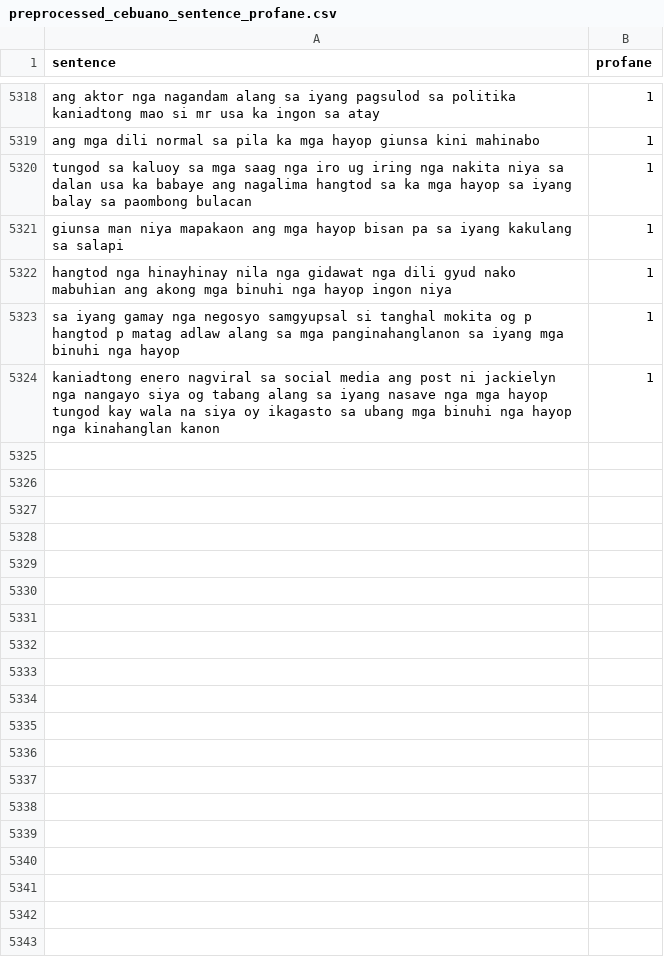
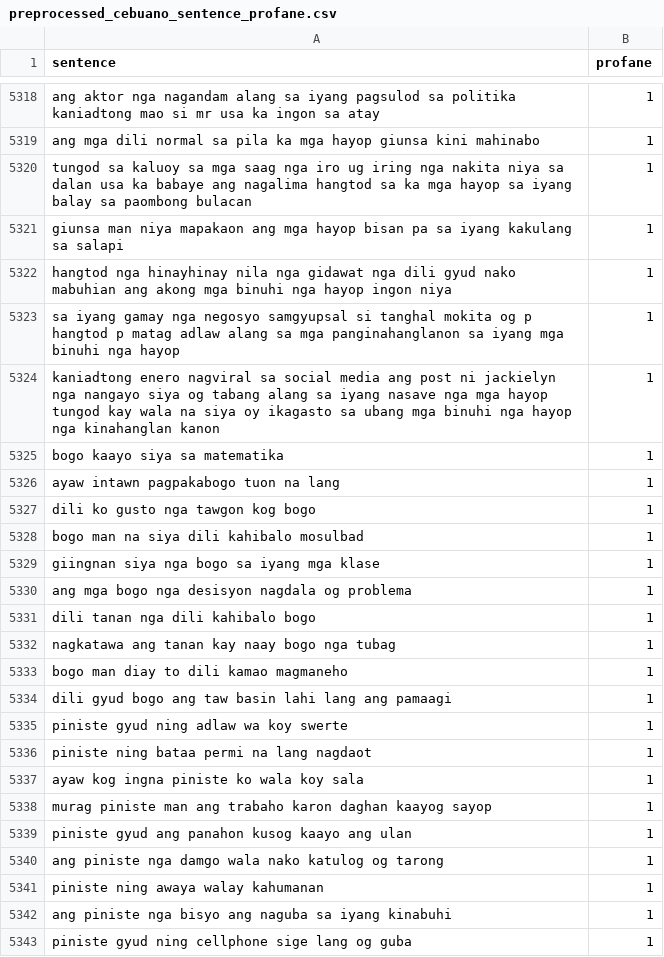
Before and after one commit to lalanglarano/TAKLUBAN-FILIPINO-NATIVE-LANGUAGE-PROFANE-DETECTION, a CSV file: Results/preprocessed/preprocessed_cebuano_sentence_profane.csv, drawn as a sheet; only a part is shown, gaps mark what is left out; the diff covers the shown part only; the diff names each change by its address in the sheet, - before the commit and + after, or states it on an @@ line.

Commit message:
- updated the preprocessed files

```diff
--- a/Results/preprocessed/preprocessed_cebuano_sentence_profane.csv
+++ b/Results/preprocessed/preprocessed_cebuano_sentence_profane.csv
+row 5325: bogo kaayo siya sa matematika | 1
+row 5326: ayaw intawn pagpakabogo tuon na lang | 1
+row 5327: dili ko gusto nga tawgon kog bogo | 1
+row 5328: bogo man na siya dili kahibalo mosulbad | 1
+row 5329: giingnan siya nga bogo sa iyang mga klase | 1
+row 5330: ang mga bogo nga desisyon nagdala og problema | 1
+row 5331: dili tanan nga dili kahibalo bogo | 1
+row 5332: nagkatawa ang tanan kay naay bogo nga tubag | 1
+row 5333: bogo man diay to dili kamao magmaneho | 1
+row 5334: dili gyud bogo ang taw basin lahi lang ang pamaagi | 1
+row 5335: piniste gyud ning adlaw wa koy swerte | 1
+row 5336: piniste ning bataa permi na lang nagdaot | 1
+row 5337: ayaw kog ingna piniste ko wala koy sala | 1
+row 5338: murag piniste man ang trabaho karon daghan kaayog sayop | 1
+row 5339: piniste gyud ang panahon kusog kaayo ang ulan | 1
+row 5340: ang piniste nga damgo wala nako katulog og tarong | 1
+row 5341: piniste ning awaya walay kahumanan | 1
+row 5342: ang piniste nga bisyo ang naguba sa iyang kinabuhi | 1
+row 5343: piniste gyud ning cellphone sige lang og guba | 1
```
Also changed, not shown: 72 added rows elsewhere in this file, Results/preprocessed/preprocessed_bikol_sentence_profane.csv.
